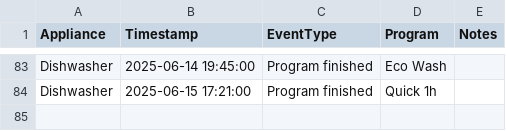
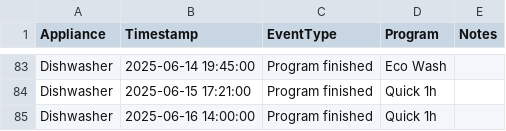
Before and after one commit to seanlhodges/energy_consumption, a CSV file: data/usage-appliances.csv, drawn as a sheet; only a part is shown, gaps mark what is left out.

```diff
--- a/data/usage-appliances.csv
+++ b/data/usage-appliances.csv
@@ -84 +84,2 @@ Dishwasher,2025-06-14 19:45:00, Program finished,Eco Wash,
 Dishwasher,2025-06-15 17:21:00, Program finished,Quick 1h,
+Dishwasher,2025-06-16 14:00:00, Program finished,Quick 1h,
```
Also changed, not shown: data/forecasts.csv, 10 other files.
